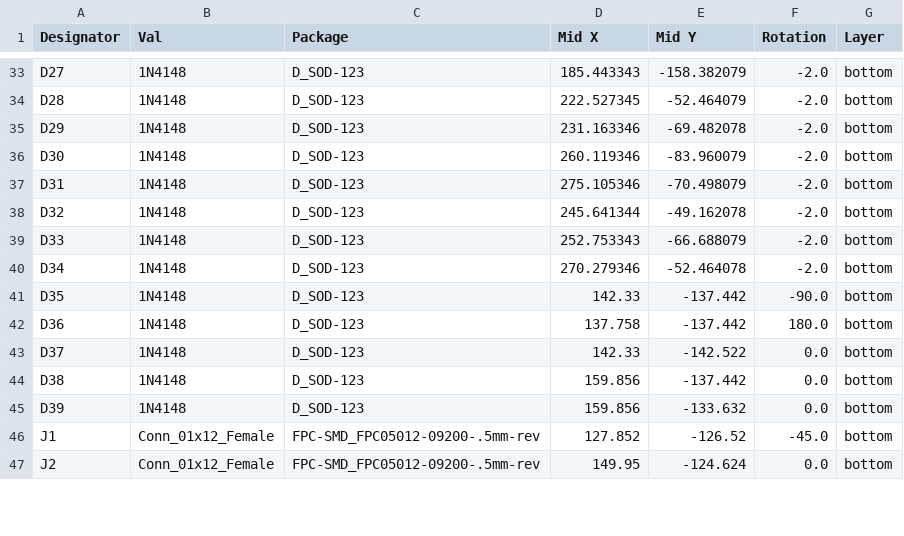
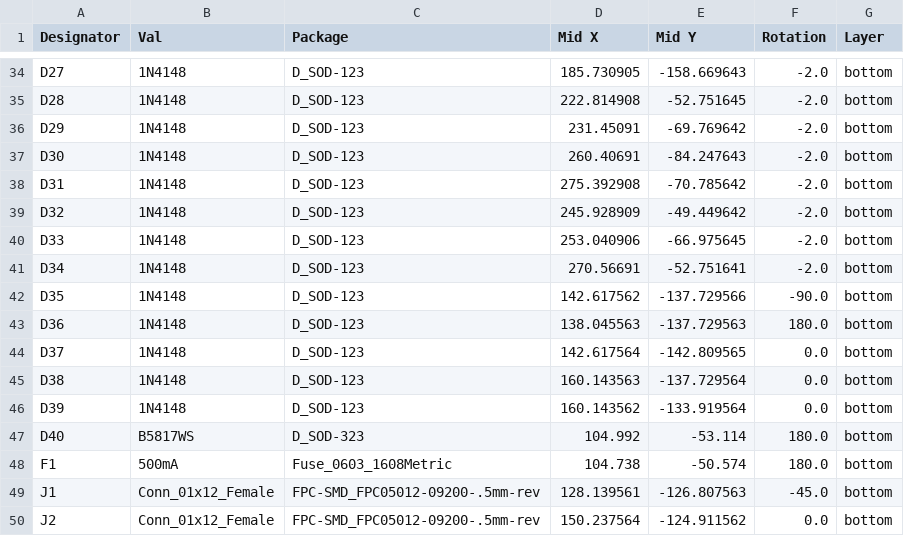
Before and after one commit to AlaaSaadAbdo/battoota, a CSV file: boards/30keys/Batreeq/V2/jlcpcb/assembly/POS-BatreeqV2.csv, drawn as a sheet; only a part is shown, gaps mark what is left out; addresses are those after the commit; the diff covers the shown part only; the diff names each change by its address in the sheet, - before the commit and + after, or states it on an @@ line.

```diff
--- a/boards/30keys/Batreeq/V2/jlcpcb/assembly/POS-BatreeqV2.csv
+++ b/boards/30keys/Batreeq/V2/jlcpcb/assembly/POS-BatreeqV2.csv
-D34 (Mid X): 185.443343
+D34 (Mid X): 185.730905
-E34 (Mid Y): -158.382079
+E34 (Mid Y): -158.669643
-D35 (Mid X): 222.527345
+D35 (Mid X): 222.814908
-E35 (Mid Y): -52.464079
+E35 (Mid Y): -52.751645
-D36 (Mid X): 231.163346
+D36 (Mid X): 231.45091
-E36 (Mid Y): -69.482078
+E36 (Mid Y): -69.769642
-D37 (Mid X): 260.119346
+D37 (Mid X): 260.40691
-E37 (Mid Y): -83.960079
+E37 (Mid Y): -84.247643
-D38 (Mid X): 275.105346
+D38 (Mid X): 275.392908
-E38 (Mid Y): -70.498079
+E38 (Mid Y): -70.785642
-D39 (Mid X): 245.641344
+D39 (Mid X): 245.928909
-E39 (Mid Y): -49.162078
+E39 (Mid Y): -49.449642
-D40 (Mid X): 252.753343
+D40 (Mid X): 253.040906
-E40 (Mid Y): -66.688079
+E40 (Mid Y): -66.975645
-D41 (Mid X): 270.279346
+D41 (Mid X): 270.56691
-E41 (Mid Y): -52.464078
+E41 (Mid Y): -52.751641
-D42 (Mid X): 142.33
+D42 (Mid X): 142.617562
-E42 (Mid Y): -137.442
+E42 (Mid Y): -137.729566
-D43 (Mid X): 137.758
+D43 (Mid X): 138.045563
-E43 (Mid Y): -137.442
+E43 (Mid Y): -137.729563
-D44 (Mid X): 142.33
+D44 (Mid X): 142.617564
-E44 (Mid Y): -142.522
+E44 (Mid Y): -142.809565
-D45 (Mid X): 159.856
+D45 (Mid X): 160.143563
-E45 (Mid Y): -137.442
+E45 (Mid Y): -137.729564
-D46 (Mid X): 159.856
+D46 (Mid X): 160.143562
-E46 (Mid Y): -133.632
+E46 (Mid Y): -133.919564
+row 47: D40 | B5817WS | D_SOD-323 | 104.992 | -53.114 | 180.0 | bottom
+row 48: F1 | 500mA | Fuse_0603_1608Metric | 104.738 | -50.574 | 180.0 | bottom
-D49 (Mid X): 127.852
+D49 (Mid X): 128.139561
-E49 (Mid Y): -126.52
+E49 (Mid Y): -126.807563
-D50 (Mid X): 149.95
+D50 (Mid X): 150.237564
-E50 (Mid Y): -124.624
+E50 (Mid Y): -124.911562
```
Also changed, not shown: 2 added rows and 75 edited cells elsewhere in this file, boards/30keys/Batreeq/V2/jlcpcb/assembly/BOM-BatreeqV2.csv, 20 other files.
